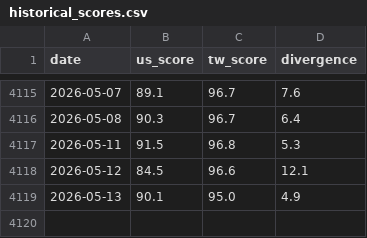
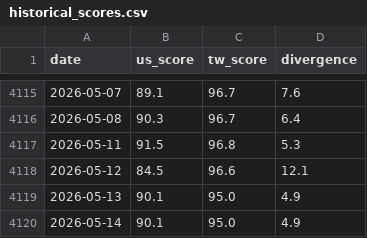
Before and after one commit to cbosiang/moodring, a CSV file: data/historical_scores.csv, drawn as a sheet; only a part is shown, gaps mark what is left out.

```diff
--- a/data/historical_scores.csv
+++ b/data/historical_scores.csv
@@ -4119 +4119,2 @@ date,us_score,tw_score,divergence
 2026-05-13,90.1,95.0,4.9
+2026-05-14,90.1,95.0,4.9
```
Also changed, not shown: docs/data/historical_scores.csv, 15 other files.
